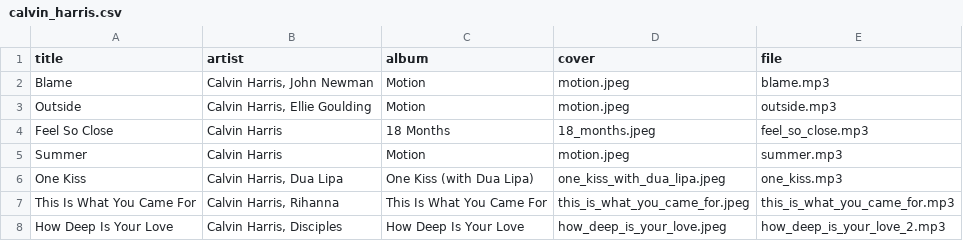
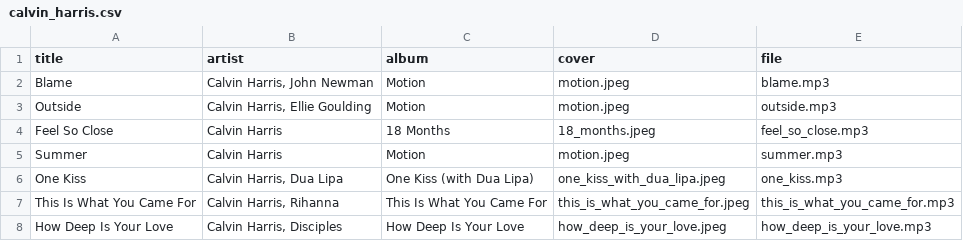
Before and after one commit to xmp3/collections, a CSV file: calvin_harris.csv, drawn as a sheet.

Commit message:
Update Calvin Harris

```diff
--- a/calvin_harris.csv
+++ b/calvin_harris.csv
@@ -7,2 +7,2 @@ One Kiss,"Calvin Harris, Dua Lipa",One Kiss (with Dua Lipa),one_kiss_with_dua_li
 This Is What You Came For,"Calvin Harris, Rihanna",This Is What You Came For,this_is_what_you_came_for.jpeg,this_is_what_you_came_for.mp3
-How Deep Is Your Love,"Calvin Harris, Disciples",How Deep Is Your Love,how_deep_is_your_love.jpeg,how_deep_is_your_love_2.mp3
+How Deep Is Your Love,"Calvin Harris, Disciples",How Deep Is Your Love,how_deep_is_your_love.jpeg,how_deep_is_your_love.mp3
```
